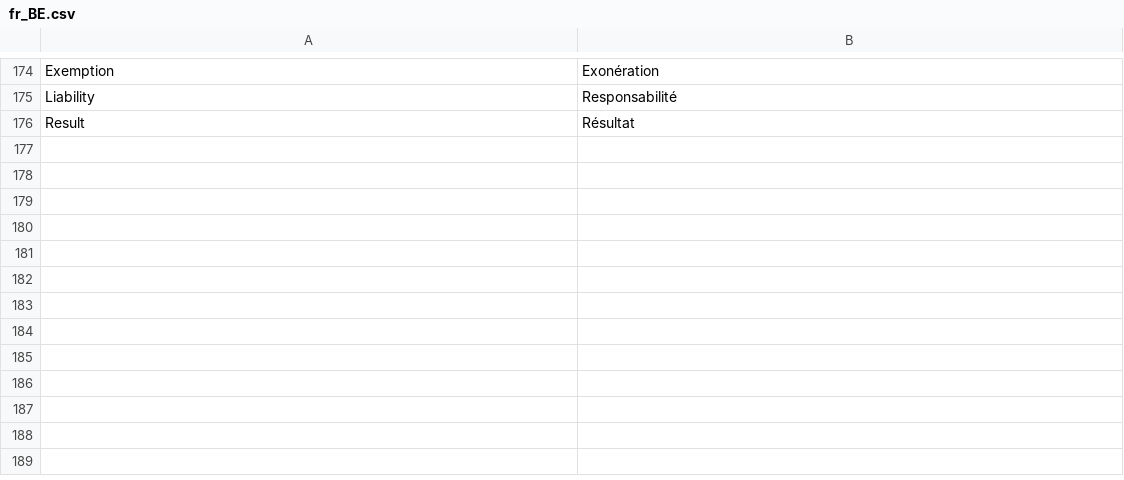
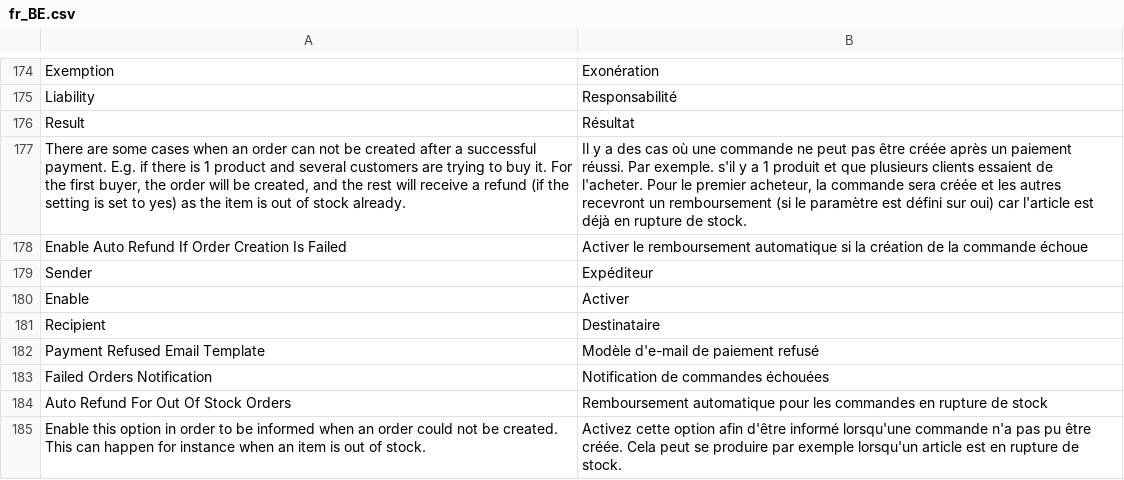
Before and after one commit to wl-online-payments-direct/plugin-magento-core, a CSV file: i18n/fr_BE.csv, drawn as a sheet; only a part is shown, gaps mark what is left out; the diff names each change by its address in the sheet, - before the commit and + after, or states it on an @@ line.

```diff
--- a/i18n/fr_BE.csv
+++ b/i18n/fr_BE.csv
+row 177: There are some cases when an order can not be created after a successful payment. E.g. if there is 1 product and several customers are trying to buy it. For the first buyer, the order will be created, and the rest will receive a refund (if the setting is set to yes) as the item is out of stock already. | Il y a des cas où une commande ne peut pas être créée après un paiement réussi. Par exemple. s'il y a 1 produit et que plusieurs clients essaient de l'acheter. Pour le premier acheteur, la commande sera créée et les autres recevront un remboursement (si le paramètre est défini sur oui) car l'article est déjà en rupture de stock.
+row 178: Enable Auto Refund If Order Creation Is Failed | Activer le remboursement automatique si la création de la commande échoue
+row 179: Sender | Expéditeur
+row 180: Enable | Activer
+row 181: Recipient | Destinataire
+row 182: Payment Refused Email Template | Modèle d'e-mail de paiement refusé
+row 183: Failed Orders Notification | Notification de commandes échouées
+row 184: Auto Refund For Out Of Stock Orders | Remboursement automatique pour les commandes en rupture de stock
+row 185: Enable this option in order to be informed when an order could not be created. This can happen for instance when an item is out of stock. | Activez cette option afin d'être informé lorsqu'une commande n'a pas pu être créée. Cela peut se produire par exemple lorsqu'un article est en rupture de stock.
```
Also changed, not shown: i18n/de_AT.csv, i18n/de_CH.csv, 46 other files.
